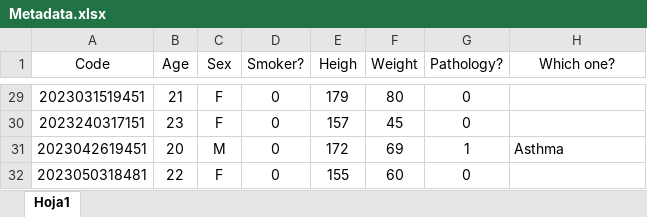
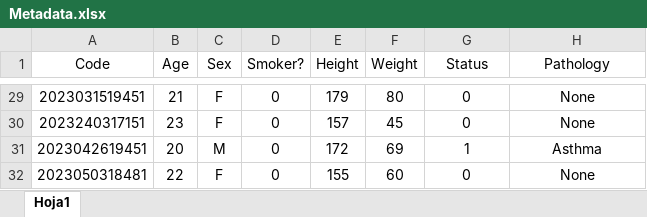
Before and after one commit to QHPC-SP-Research-Lab/Respiratory-Rate-Database, an Excel workbook: Metadata.xlsx, sheet Hoja1, drawn as a sheet; only a part is shown, gaps mark what is left out; values as stored, in another font and other column widths than the file's, no borders; the diff covers the shown part only; the diff names each change by its address in the sheet, - before the commit and + after, or states it on an @@ line.

```diff
--- a/Metadata.xlsx (sheet Hoja1)
+++ b/Metadata.xlsx (sheet Hoja1)
-E1: Heigh
+E1: Height
-G1: Pathology?
+G1: Status
-H1: Which one?
+H1: Pathology
-H29:H30 (Pathology): (empty)
+H29:H30 (Pathology): None
-H31 alignment: left
+H31 alignment: center
-H32 (Pathology): (empty)
+H32 (Pathology): None
```
Also changed, not shown: 28 edited cells and cell formats elsewhere in this sheet.
